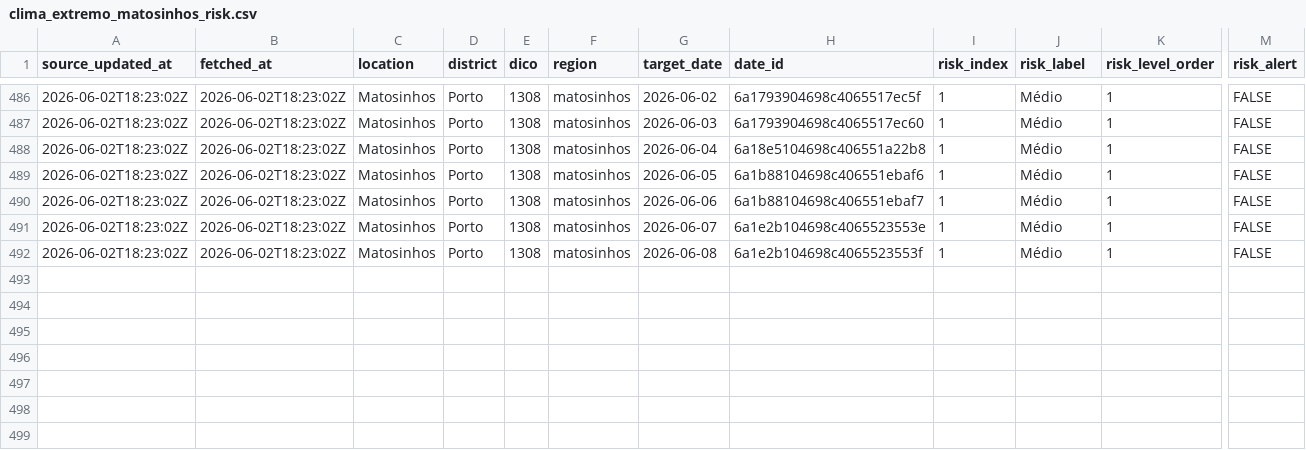
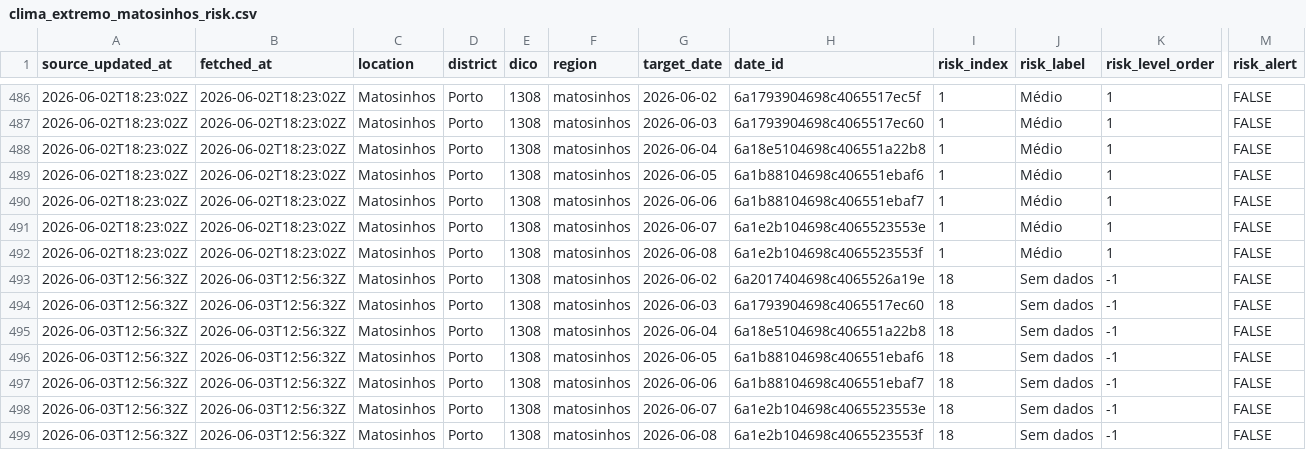
Before and after one commit to DBLQA90/qualar_matosinhos, a CSV file: data/clima_extremo_matosinhos_risk.csv, drawn as a sheet; only a part is shown, gaps mark what is left out; rows hold the shown columns only; the diff names each change by its address in the sheet, - before the commit and + after, or states it on an @@ line.

```diff
--- a/data/clima_extremo_matosinhos_risk.csv
+++ b/data/clima_extremo_matosinhos_risk.csv
+row 493: 2026-06-03T12:56:32Z | 2026-06-03T12:56:32Z | Matosinhos | Porto | 1308 | matosinhos | 2026-06-02 | 6a2017404698c4065526a19e | 18 | Sem dados | -1 | FALSE
+row 494: 2026-06-03T12:56:32Z | 2026-06-03T12:56:32Z | Matosinhos | Porto | 1308 | matosinhos | 2026-06-03 | 6a1793904698c4065517ec60 | 18 | Sem dados | -1 | FALSE
+row 495: 2026-06-03T12:56:32Z | 2026-06-03T12:56:32Z | Matosinhos | Porto | 1308 | matosinhos | 2026-06-04 | 6a18e5104698c406551a22b8 | 18 | Sem dados | -1 | FALSE
+row 496: 2026-06-03T12:56:32Z | 2026-06-03T12:56:32Z | Matosinhos | Porto | 1308 | matosinhos | 2026-06-05 | 6a1b88104698c406551ebaf6 | 18 | Sem dados | -1 | FALSE
+row 497: 2026-06-03T12:56:32Z | 2026-06-03T12:56:32Z | Matosinhos | Porto | 1308 | matosinhos | 2026-06-06 | 6a1b88104698c406551ebaf7 | 18 | Sem dados | -1 | FALSE
+row 498: 2026-06-03T12:56:32Z | 2026-06-03T12:56:32Z | Matosinhos | Porto | 1308 | matosinhos | 2026-06-07 | 6a1e2b104698c4065523553e | 18 | Sem dados | -1 | FALSE
+row 499: 2026-06-03T12:56:32Z | 2026-06-03T12:56:32Z | Matosinhos | Porto | 1308 | matosinhos | 2026-06-08 | 6a1e2b104698c4065523553f | 18 | Sem dados | -1 | FALSE
```
Also changed, not shown: data/ipma_matosinhos_forecast_errors.csv, data/ipma_matosinhos_heat_waves.csv, 31 other files.
